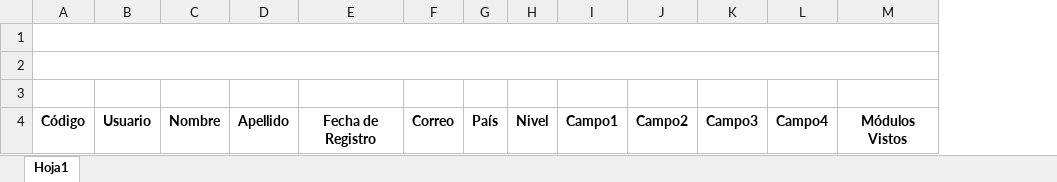
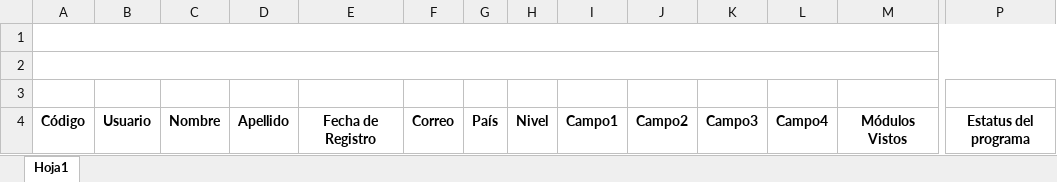
Before and after one commit to ansi1909/formacion_upgrade, an Excel workbook: docs/formatos/avanceProgramas.xlsx, sheet Hoja1, drawn as a sheet; only a part is shown, gaps mark what is left out; values as stored, in another font and other column widths than the file's, no borders; removed rows and columns are numbered as before the commit, all else as after; the diff names each change by its address in the sheet, - before the commit and + after, or states it on an @@ line.

Commit message:
avance en programas y conexiones por usuario con incidencias resueltas

```diff
--- a/docs/formatos/avanceProgramas.xlsx (sheet Hoja1)
+++ b/docs/formatos/avanceProgramas.xlsx (sheet Hoja1)
+column P, row 4: Estatus del programa
-A1:S1 merged
+A1:S1 merged
-A2:S2 merged
+A2:S2 merged
```
Also changed, not shown: 8 other files.
